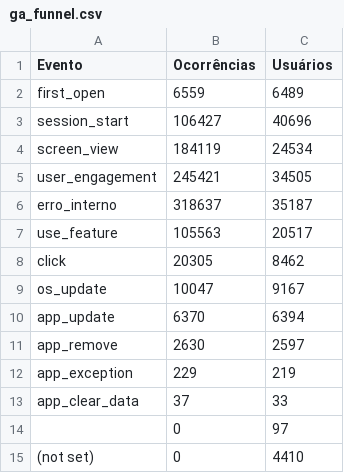
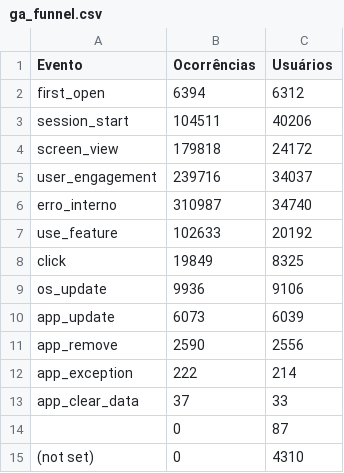
Before and after one commit to fabioramos-02/matomo, a CSV file: matomo-analytics-dashboard/exports/ga_funnel.csv, drawn as a sheet.

```diff
--- a/matomo-analytics-dashboard/exports/ga_funnel.csv
+++ b/matomo-analytics-dashboard/exports/ga_funnel.csv
@@ -1,15 +1,15 @@
 Evento;Ocorrências;Usuários
-first_open;6559;6489
-session_start;106427;40696
-screen_view;184119;24534
-user_engagement;245421;34505
-erro_interno;318637;35187
-use_feature;105563;20517
-click;20305;8462
-os_update;10047;9167
-app_update;6370;6394
-app_remove;2630;2597
-app_exception;229;219
+first_open;6394;6312
+session_start;104511;40206
+screen_view;179818;24172
+user_engagement;239716;34037
+erro_interno;310987;34740
+use_feature;102633;20192
+click;19849;8325
+os_update;9936;9106
+app_update;6073;6039
+app_remove;2590;2556
+app_exception;222;214
 app_clear_data;37;33
-;0;97
-(not set);0;4410
+;0;87
+(not set);0;4310
```
Also changed, not shown: matomo-analytics-dashboard/exports/ga_cities.csv, matomo-analytics-dashboard/exports/ga_links.csv, 4 other files.
